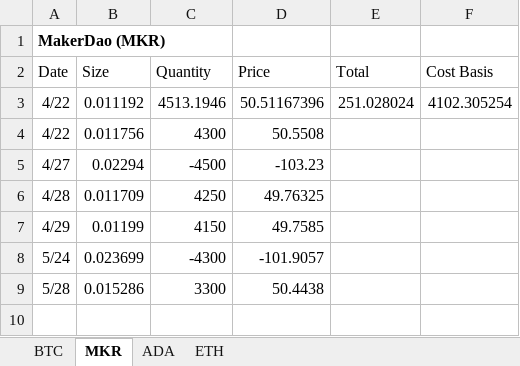
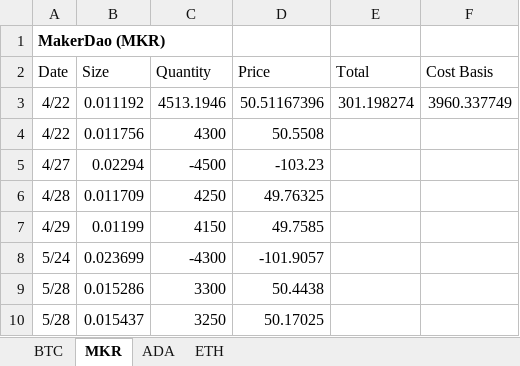
Before and after one commit to cwong2k16/CostBasisCalculator, an Excel workbook: src/main/resources/Crypto Tracker.xlsx, sheet MKR, drawn as a sheet; values as stored, in another font and other column widths than the file's, no borders; charts and pictures not drawn; the diff names each change by its address in the sheet, - before the commit and + after, or states it on an @@ line.

Commit message:
Extended logic to include multiple sheets

```diff
--- a/src/main/resources/Crypto Tracker.xlsx (sheet MKR)
+++ b/src/main/resources/Crypto Tracker.xlsx (sheet MKR)
-E3 (Total): 251.028024
+E3 (Total): 301.198274
-F3 (Cost Basis): 4102.305254
+F3 (Cost Basis): 3960.337749
+row 10: 5/28 | 0.015437 | 3250 | 50.17025
```
Also changed, not shown: 2 other files.
